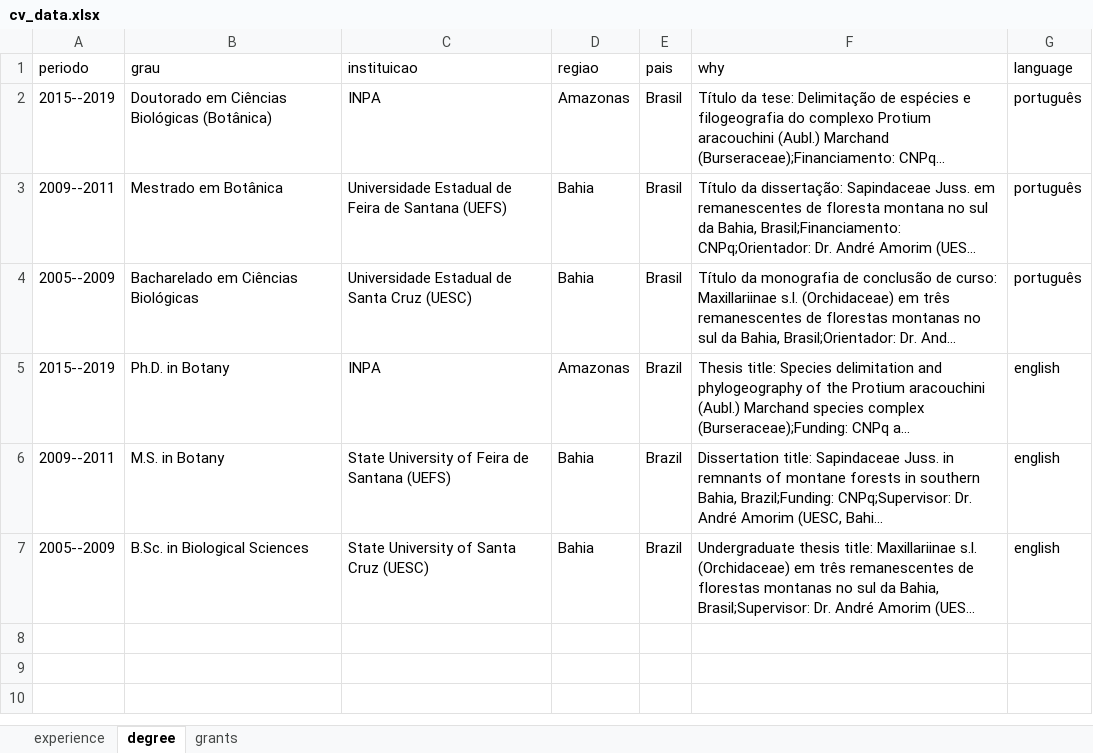
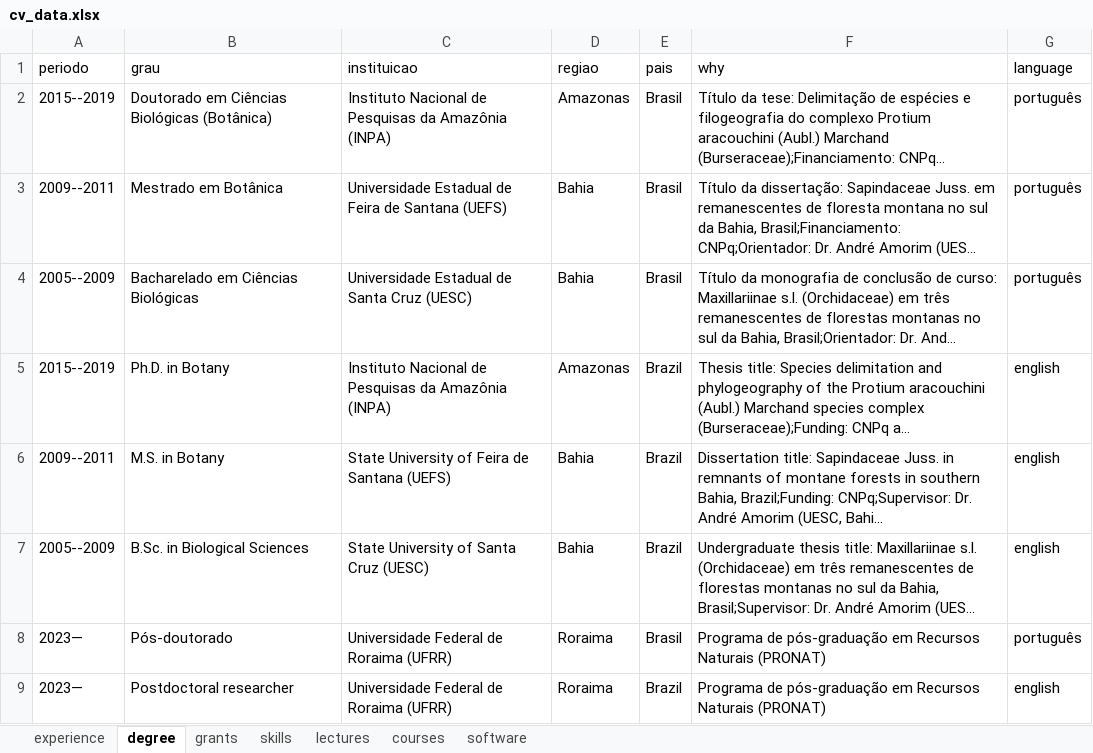
Before and after one commit to ricoperdiz/CV, an Excel workbook: cv_data.xlsx, sheet degree, drawn as a sheet; long unchanged cells end in …; values as stored, in another font and other column widths than the file's, no borders; the diff names each change by its address in the sheet, - before the commit and + after, or states it on an @@ line.

```diff
--- a/cv_data.xlsx (sheet degree)
+++ b/cv_data.xlsx (sheet degree)
+sheet tab: skills
+sheet tab: lectures
+sheet tab: courses
+sheet tab: software
-C2 (instituicao): INPA
+C2 (instituicao): Instituto Nacional de Pesquisas da Amazônia (INPA)
-C5 (instituicao): INPA
+C5 (instituicao): Instituto Nacional de Pesquisas da Amazônia (INPA)
+row 8: 2023— | Pós-doutorado | Universidade Federal de Roraima (UFRR) | Roraima | Brasil | Programa de pós-graduação em Recursos Naturais (PRONAT) | português
+row 9: 2023— | Postdoctoral researcher | Universidade Federal de Roraima (UFRR) | Roraima | Brazil | Programa de pós-graduação em Recursos Naturais (PRONAT) | english
```
Also changed, not shown: sheet experience.
